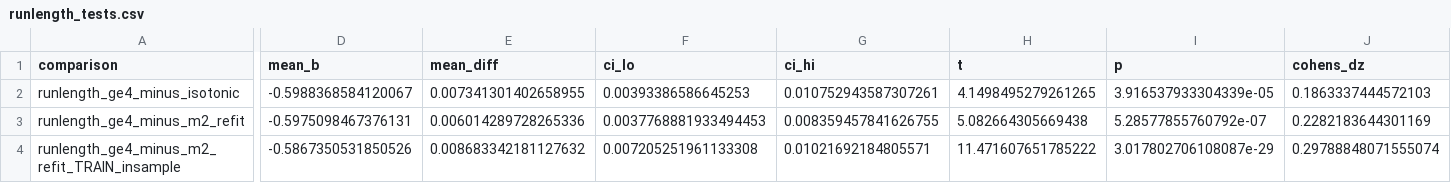
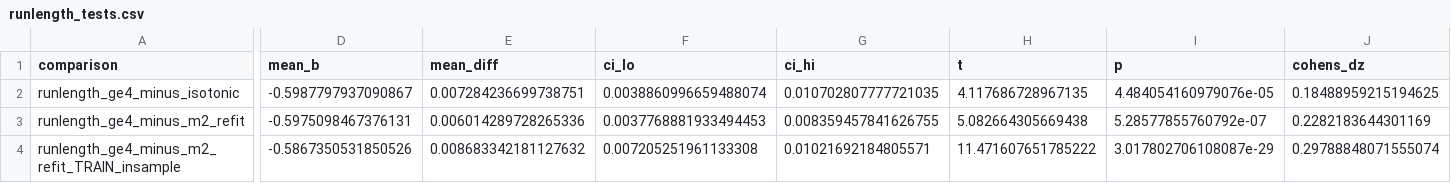
Before and after one commit to ShirHolzman/Amirim-Research, a CSV file: my_code/catie_calibration/03_parameter_fitting/figures/runlength_tests.csv, drawn as a sheet; only a part is shown, gaps mark what is left out; the diff names each change by its address in the sheet, - before the commit and + after, or states it on an @@ line.

```diff
--- a/my_code/catie_calibration/03_parameter_fitting/figures/runlength_tests.csv
+++ b/my_code/catie_calibration/03_parameter_fitting/figures/runlength_tests.csv
-D2 (mean_b): -0.5988368584120067
+D2 (mean_b): -0.5987797937090867
-E2 (mean_diff): 0.007341301402658955
+E2 (mean_diff): 0.007284236699738751
-F2 (ci_lo): 0.00393386586645253
+F2 (ci_lo): 0.0038860996659488074
-G2 (ci_hi): 0.010752943587307261
+G2 (ci_hi): 0.010702807777721035
-H2 (t): 4.1498495279261265
+H2 (t): 4.117686728967135
-I2 (p): 3.916537933304339e-05
+I2 (p): 4.484054160979076e-05
-J2 (cohens_dz): 0.1863337444572103
+J2 (cohens_dz): 0.18488959215194625
```
Also changed, not shown: my_code/catie_calibration/03_parameter_fitting/figures/model_ladder.csv, my_code/catie_calibration/03_parameter_fitting/figures/per_schedule_fits.csv, 13 other files.
